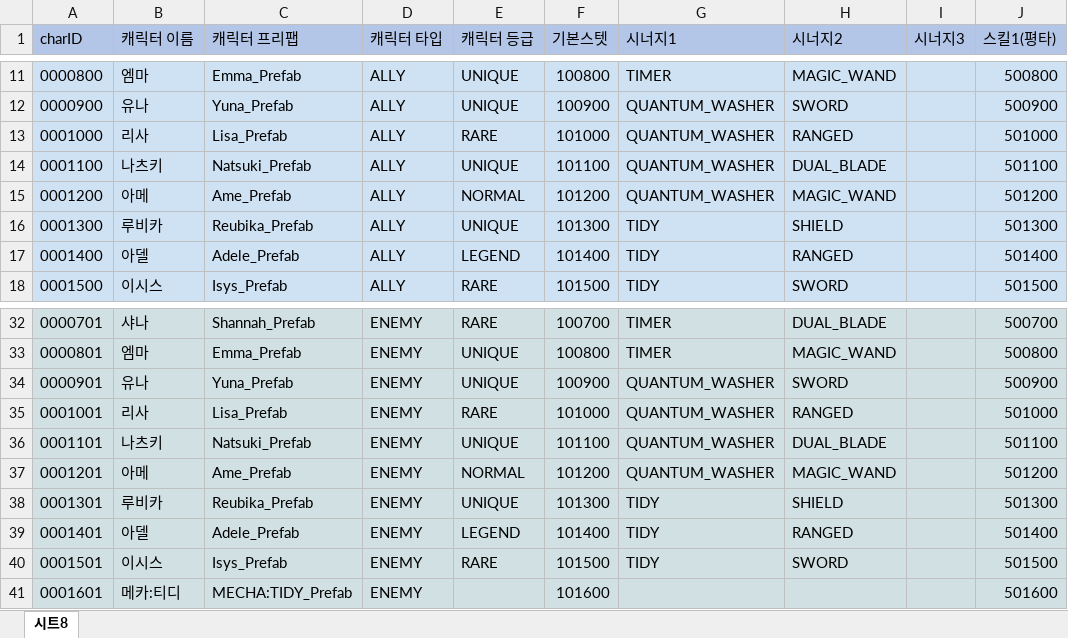
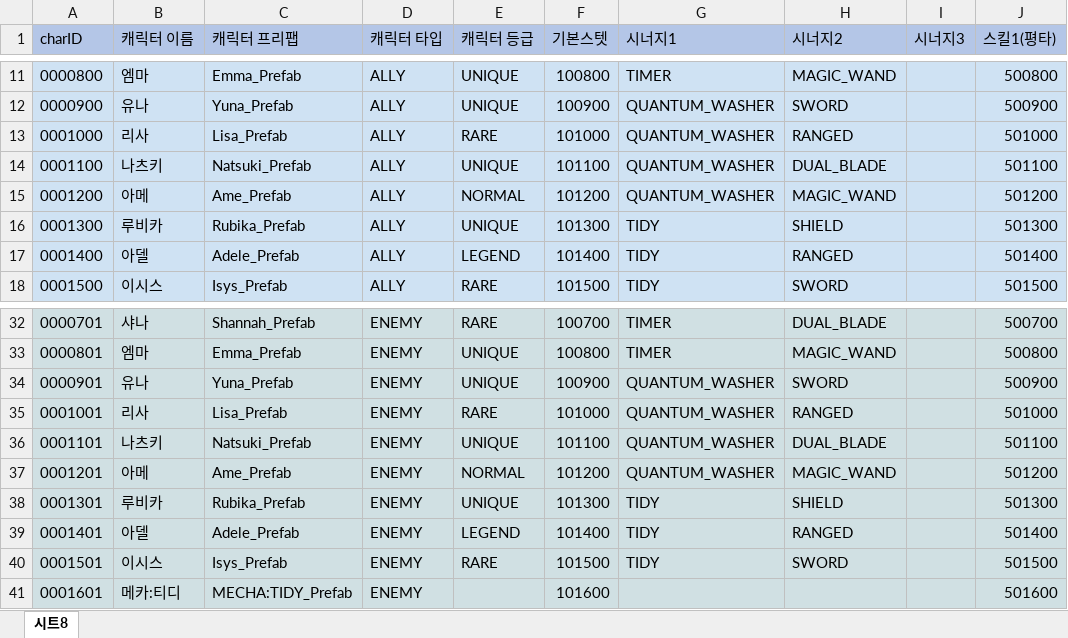
Before and after one commit to leejhee/DG_Project, an Excel workbook: DataGenerator/XLSXS/CharData.xlsx, sheet 시트8, drawn as a sheet; only a part is shown, gaps mark what is left out; values as stored, in another font and other column widths than the file's, no borders; the diff names each change by its address in the sheet, - before the commit and + after, or states it on an @@ line.

Commit message:
Rubika 오타 수정

```diff
--- a/DataGenerator/XLSXS/CharData.xlsx (sheet 시트8)
+++ b/DataGenerator/XLSXS/CharData.xlsx (sheet 시트8)
-C16 (캐릭터 프리팹): Reubika_Prefab
+C16 (캐릭터 프리팹): Rubika_Prefab
-C38 (캐릭터 프리팹): Reubika_Prefab
+C38 (캐릭터 프리팹): Rubika_Prefab
```
Also changed, not shown: 1 other file.
